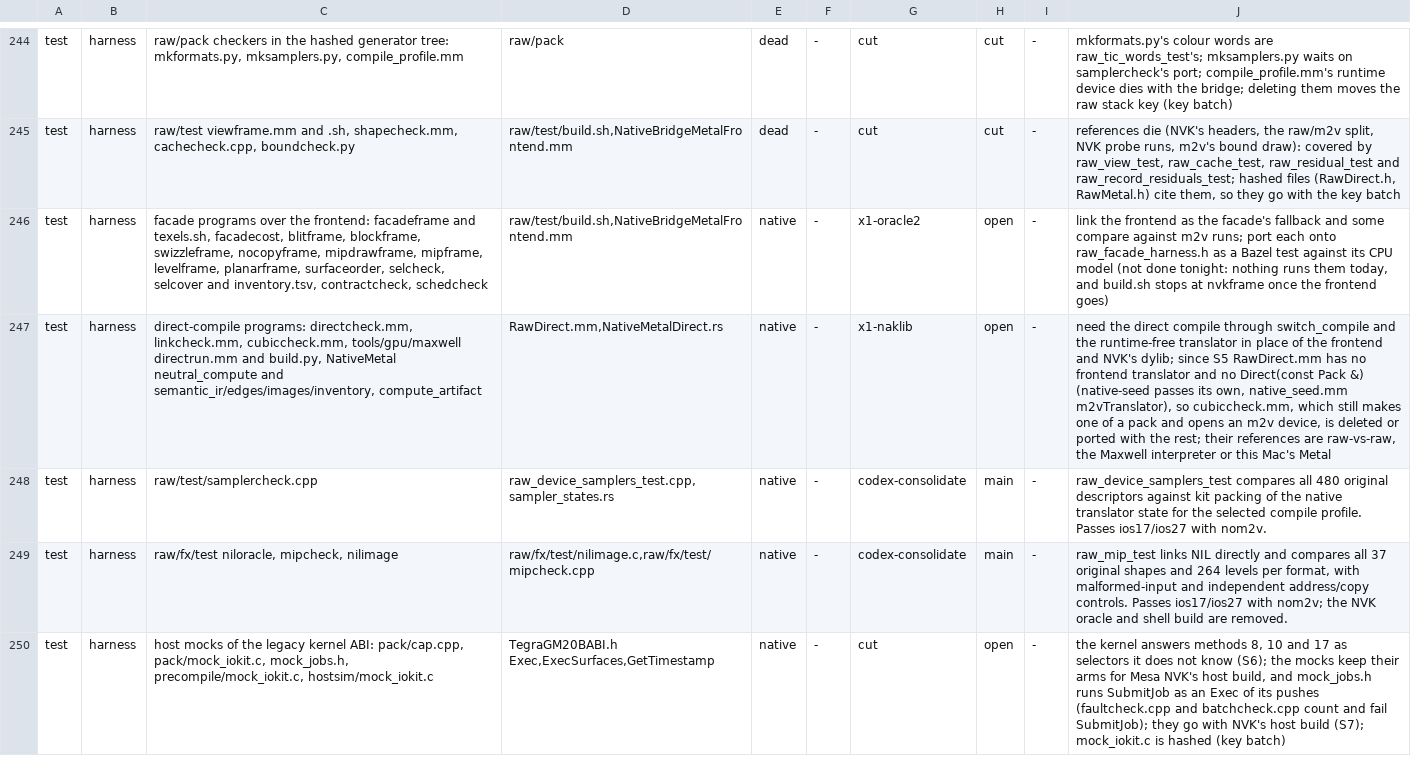
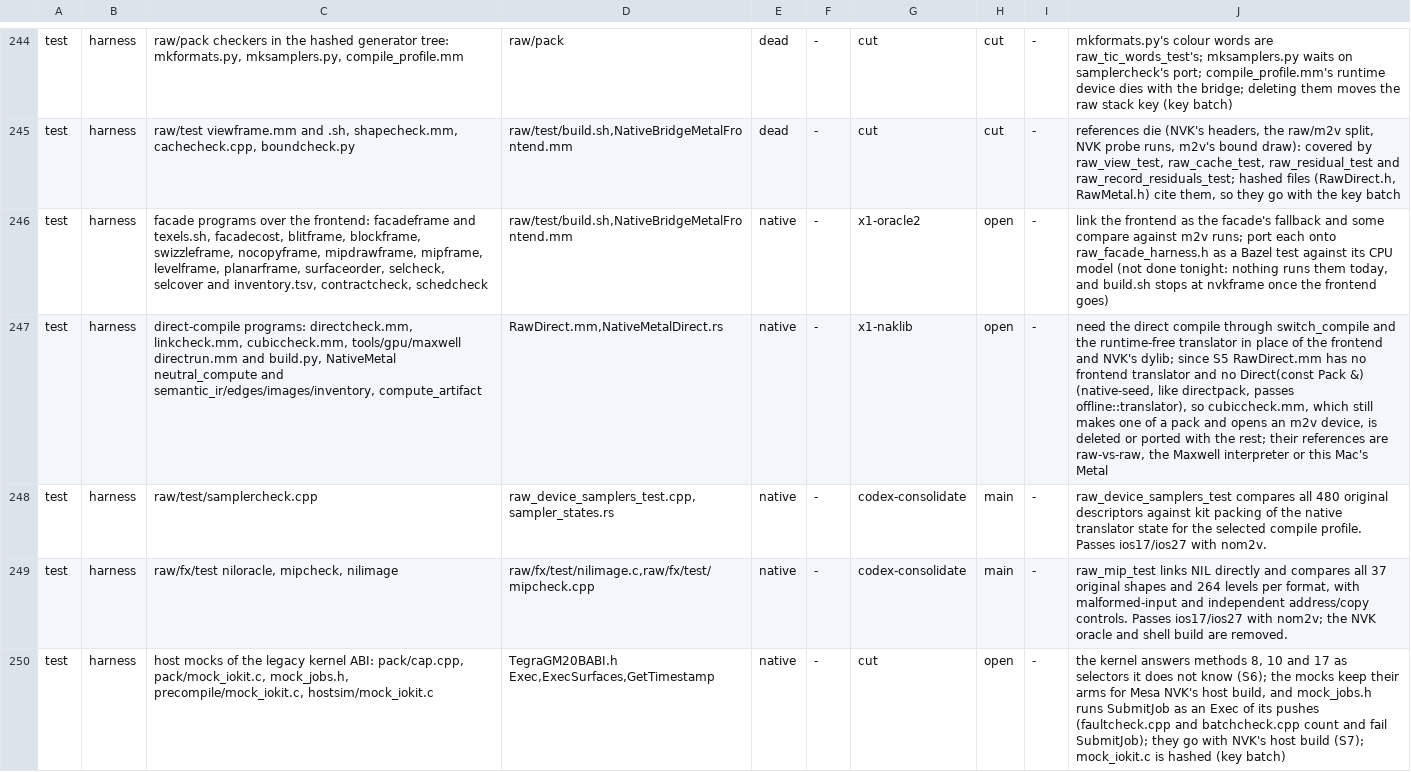
Before and after one commit to D-Radish76/ios-on-switch-lmao, a TSV file: drivers/TegraGM20BMetal/raw/plan/m2v_routes.tsv, drawn as a sheet; only a part is shown, gaps mark what is left out; the diff covers the shown part only; the diff names each change by its address in the sheet, - before the commit and + after, or states it on an @@ line.

Commit message:
native-seed makes the shipped seed's records through the offline compile, not the Metal-to-Vulkan frontend
native-seed opens RawOfflineDevice and builds raw::Direct(rules, true, offline::translator()), as directpack
does, where it opened the frontend's device over a host NVK and translated through
native_bridge_metal_render_direct and _compute_direct. It takes no NVK or NVK cache argument, rawpack.py
builds it among the pack's own tools over the translation, and the seed's native buckets read no NVK
(inputs_test holds that). m2vTranslator, rawseed::m2vFunctionSource and native_seed_analysis.h go. A corpus C
line no longer makes the frontend's compute analyses, so the stamped seed has no analysis rows and the packed
seed no native-analysis directory, which only the frontend read; native_pack takes no m2v index, and
coverage.json loses nvk_uuid and nvk_build_id. PrecompileInputs.h lists a library's functions from its
metallib's AIR function list, less its extern functions, where it asked the library object.

Record keys do not change, by reading: they are made from the same descriptors, raw stack key and AIR hashes,
through renderCacheKey's own function source and, for a kernel, the entry name raw::functionLibrary gives.
Record bytes do change. The frontend compiled the seed on its runtime's compile device, opened with
Metal-to-Vulkan's default policy (DevicePolicy::UNTRUSTED: containment Contained, isolation On, by reading the
bridge's device open), so the programs carried the translation's bounds checks. The offline compile makes its
devices from translate/compile_profile/<build>.json, whose policy for both builds is containment UnsafeOff and
isolation Off, the profile the device's own shader compiler compiles with. The shipped native records now
match what the device compiles for itself.

The route row of native_seed_test.py closes (open test rows 8 to 7), and the test takes no --nvk.

Left: precompile still compiles the frontend and links the bridge and NVK. It makes the Metal-to-Vulkan seed's
NVK pipeline cache, which nothing on the device has read since the frontend left the plugin; by reading, of
that seed the device reads only the compiler's msl/ replies.

```diff
--- a/drivers/TegraGM20BMetal/raw/plan/m2v_routes.tsv
+++ b/drivers/TegraGM20BMetal/raw/plan/m2v_routes.tsv
-J247: …Pack &) (native-seed passes its own, native_seed.mm m2vTranslator), so cubiccheck.mm,…
+J247: …Pack &) (native-seed, like directpack, passes offline::translator), so cubiccheck.mm,…
```
Also changed, not shown: 4 edited cells elsewhere in this file, 15 other files.
